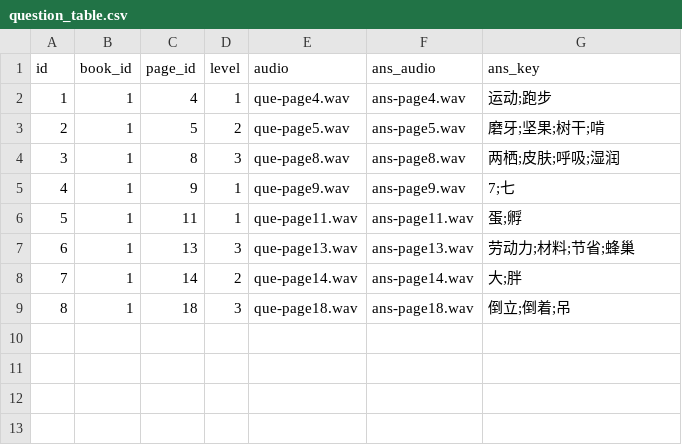
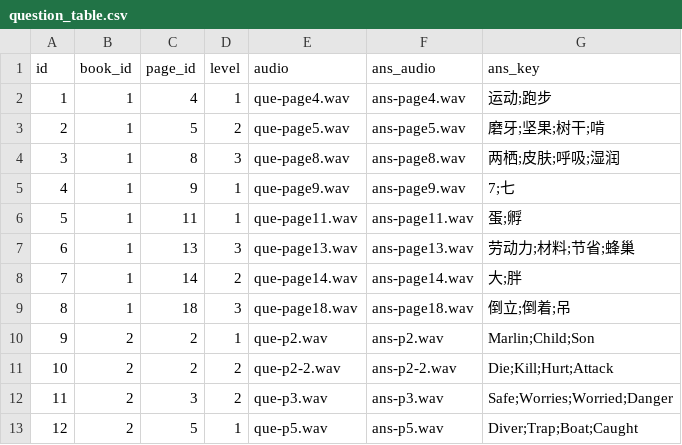
Before and after one commit to Changshama/interactive-reading-demo, a CSV file: question_table.csv, drawn as a sheet; the diff names each change by its address in the sheet, - before the commit and + after, or states it on an @@ line.

Commit message:
new questions

```diff
--- a/question_table.csv
+++ b/question_table.csv
+row 10: 9 | 2 | 2 | 1 | que-p2.wav | ans-p2.wav | Marlin;Child;Son
+row 11: 10 | 2 | 2 | 2 | que-p2-2.wav | ans-p2-2.wav | Die;Kill;Hurt;Attack
+row 12: 11 | 2 | 3 | 2 | que-p3.wav | ans-p3.wav | Safe;Worries;Worried;Danger
+row 13: 12 | 2 | 5 | 1 | que-p5.wav | ans-p5.wav | Diver;Trap;Boat;Caught
```
